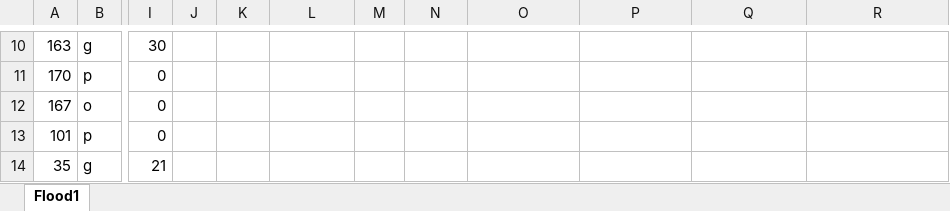
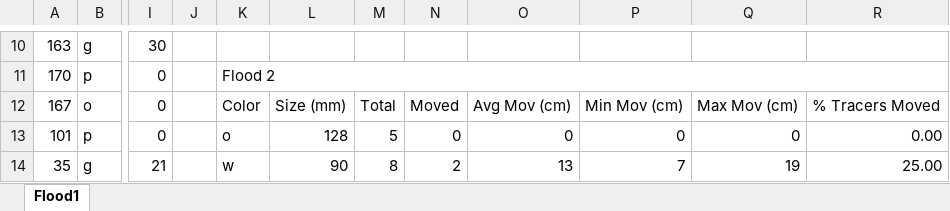
Before and after one commit to nicole-hucke/La_Jara, an Excel workbook: Hydrophones/Calibration/flow_experiment_tracers.xlsx, sheet Flood1, drawn as a sheet; only a part is shown, gaps mark what is left out; values as stored, in another font and other column widths than the file's, no cell formats; the diff covers the shown part only; the diff names each change by its address in the sheet, - before the commit and + after, or states it on an @@ line.

Commit message:
looking at tracer data for floods (downstream)

```diff
--- a/Hydrophones/Calibration/flow_experiment_tracers.xlsx (sheet Flood1)
+++ b/Hydrophones/Calibration/flow_experiment_tracers.xlsx (sheet Flood1)
-K11: (empty)
+K11: Flood 2
+K11:R11 merged
-K12: (empty)
+K12: Color
-L12: (empty)
+L12: Size (mm)
-M12: (empty)
+M12: Total
-N12: (empty)
+N12: Moved
-O12: (empty)
+O12: Avg Mov (cm)
-P12: (empty)
+P12: Min Mov (cm)
-Q12: (empty)
+Q12: Max Mov (cm)
-R12: (empty)
+R12: % Tracers Moved
-K13: (empty)
+K13: o
-L13: (empty)
+L13: 128
-M13: (empty)
+M13: 5
-N13: (empty)
+N13: 0
-O13: (empty)
+O13: 0
-P13: (empty)
+P13: 0
-Q13: (empty)
+Q13: 0
-R13: (empty)
+R13: 0.00
-K14: (empty)
+K14: w
-L14: (empty)
+L14: 90
-M14: (empty)
+M14: 8
-N14: (empty)
+N14: 2
-O14: (empty)
+O14: 13
-P14: (empty)
+P14: 7
-Q14: (empty)
+Q14: 19
-R14: (empty)
+R14: 25.00
```
Also changed, not shown: 234 edited cells and merged cells elsewhere in this sheet, cell formats, formulas that keep their value.
